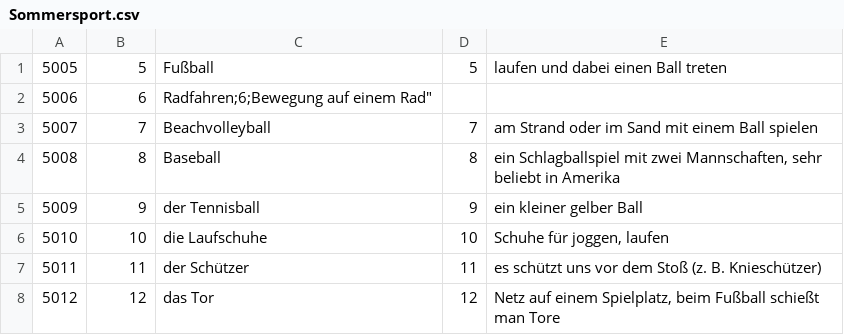
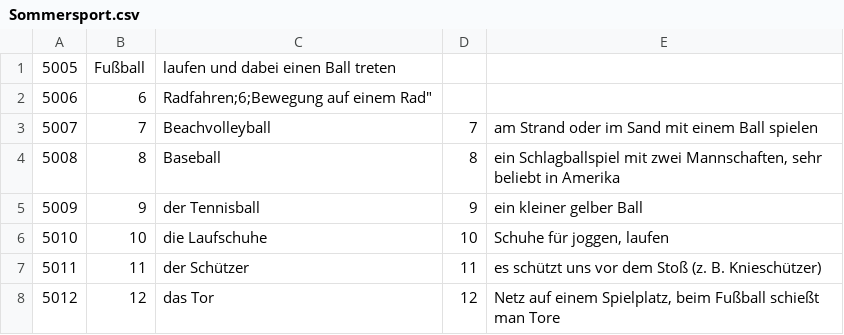
Before and after one commit to vochosp/kviz-nj-vi, a CSV file: data/Sommersport.csv, drawn as a sheet.

```diff
--- a/data/Sommersport.csv
+++ b/data/Sommersport.csv
@@ -1,2 +1,2 @@
-5005;5;"Fußball";5;"laufen und dabei einen Ball treten"
+5005;"Fußball";"laufen und dabei einen Ball treten"
 5006;6;"Radfahren;6;"Bewegung auf einem Rad"
```
Also changed, not shown: data/Wintersport.csv, 1 other file.
